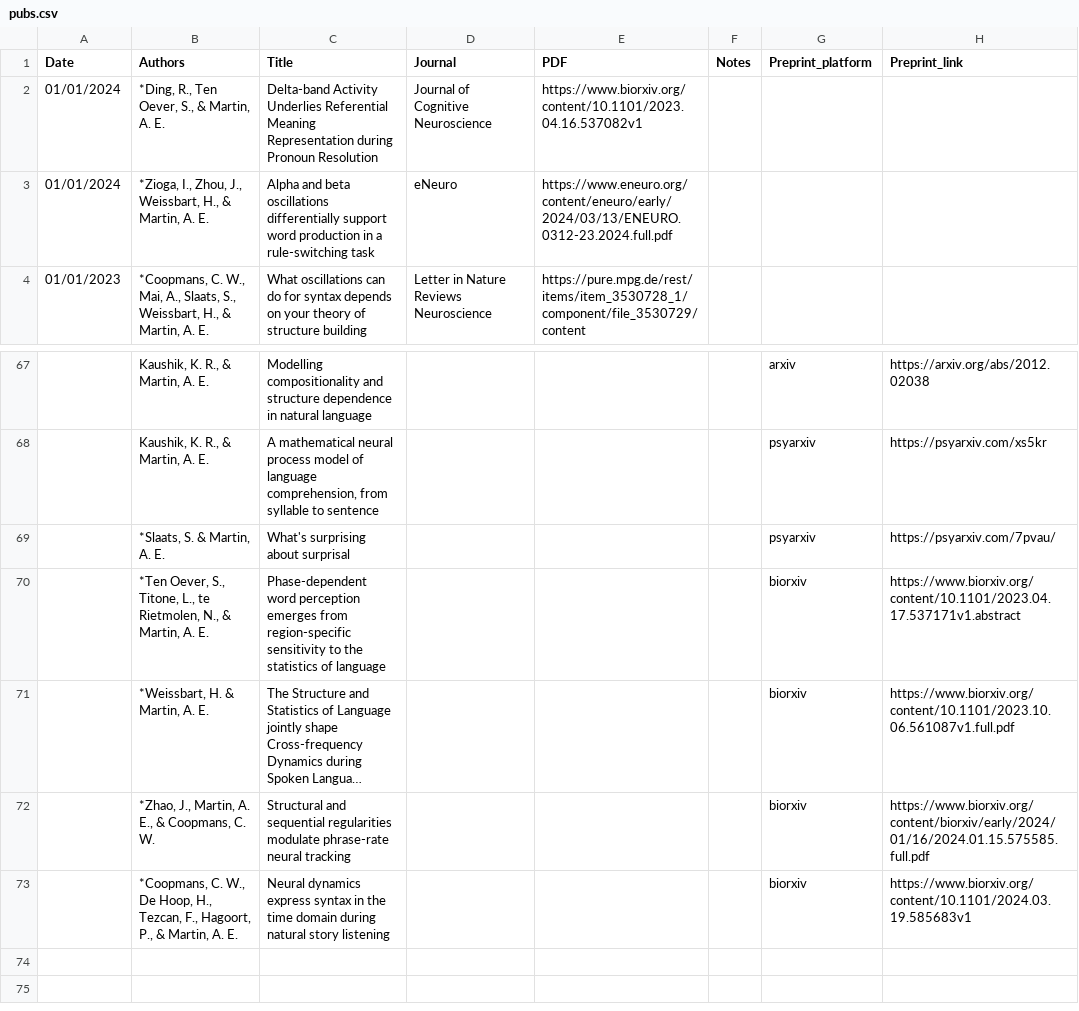
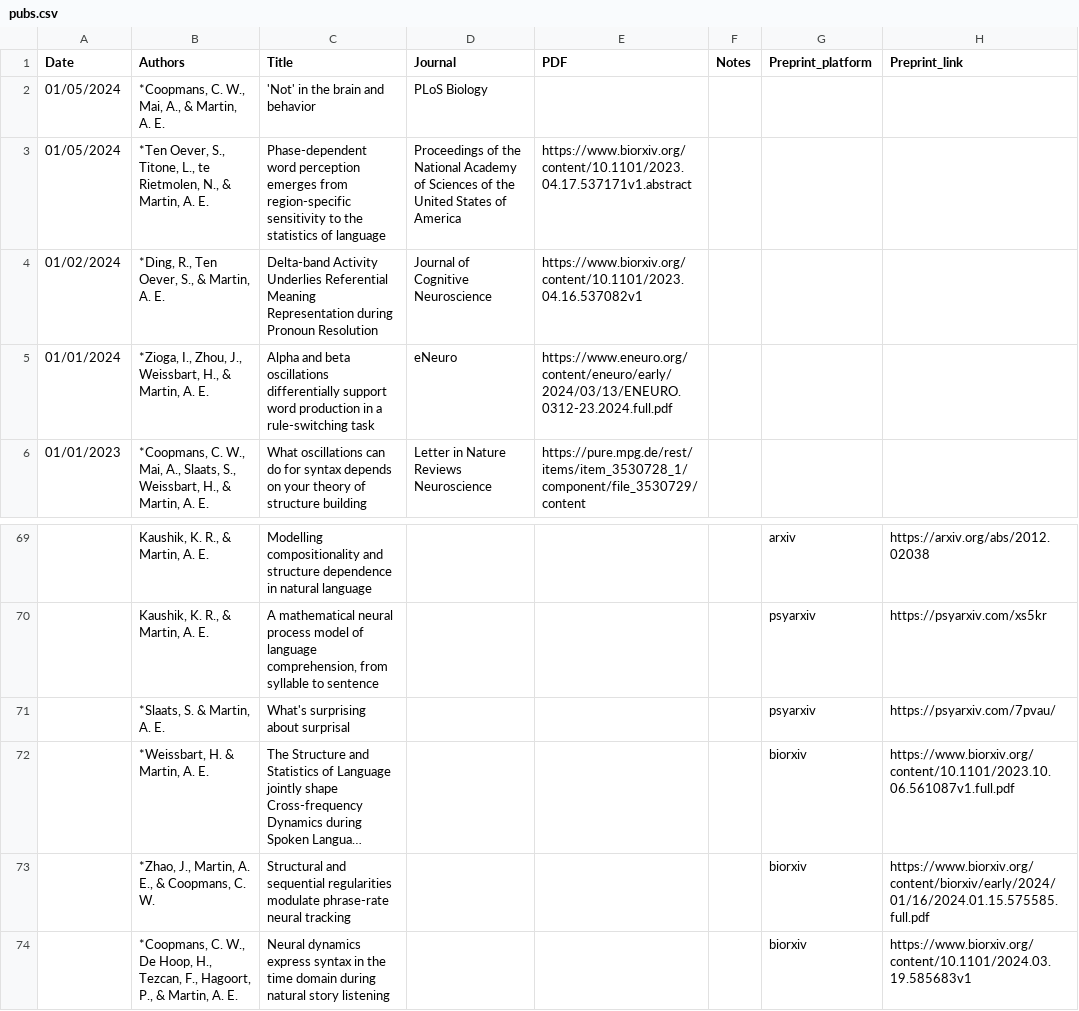
Before and after one commit to lacns/lacns.github.io, a CSV file: _data/pubs.csv, drawn as a sheet; only a part is shown, gaps mark what is left out; long unchanged cells end in …; removed rows and columns are numbered as before the commit, all else as after; the diff names each change by its address in the sheet, - before the commit and + after, or states it on an @@ line.

Commit message:
new pub

```diff
--- a/_data/pubs.csv
+++ b/_data/pubs.csv
+row 2: 01/05/2024 | *Coopmans, C. W., Mai, A., & Martin, A. E. | 'Not' in the brain and behavior | PLoS Biology
+row 3: 01/05/2024 | *Ten Oever, S., Titone, L., te Rietmolen, N., & Martin, A. E. | Phase-dependent word perception emerges from region-specific sensitivity to the statistics of language | Proceedings of the National Academy of Sciences of the United States of America | https://www.biorxiv.org/content/10.1101/2023.04.17.537171v1.abstract
-A4 (Date): 01/01/2024
+A4 (Date): 01/02/2024
-row 70:  | *Ten Oever, S., Titone, L., te Rietmolen, N., & Martin, A. E. | Phase-dependent word perception emerges from region-specific sensitivity to the statistics of language |  |  |  | biorxiv | https://www.biorxiv.org/content/10.1101/2023.04.17.537171v1.abstract
```
